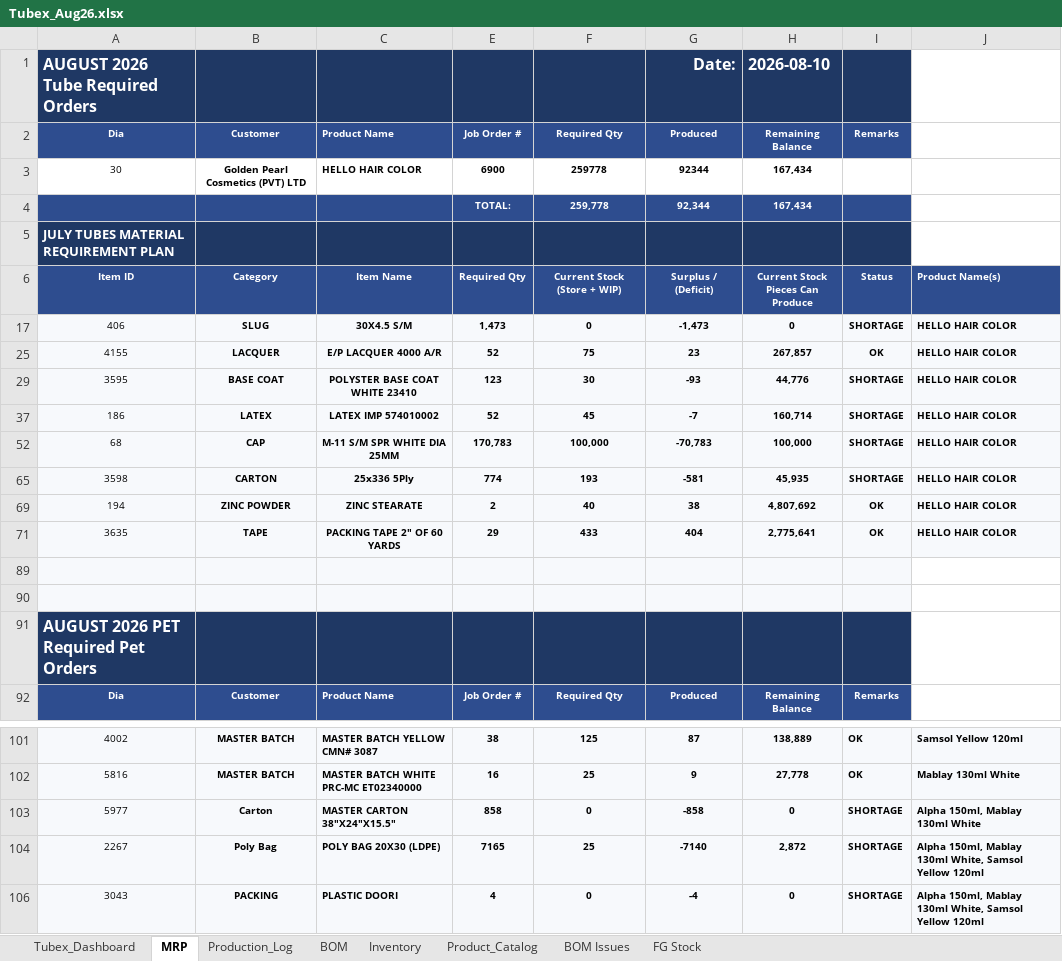
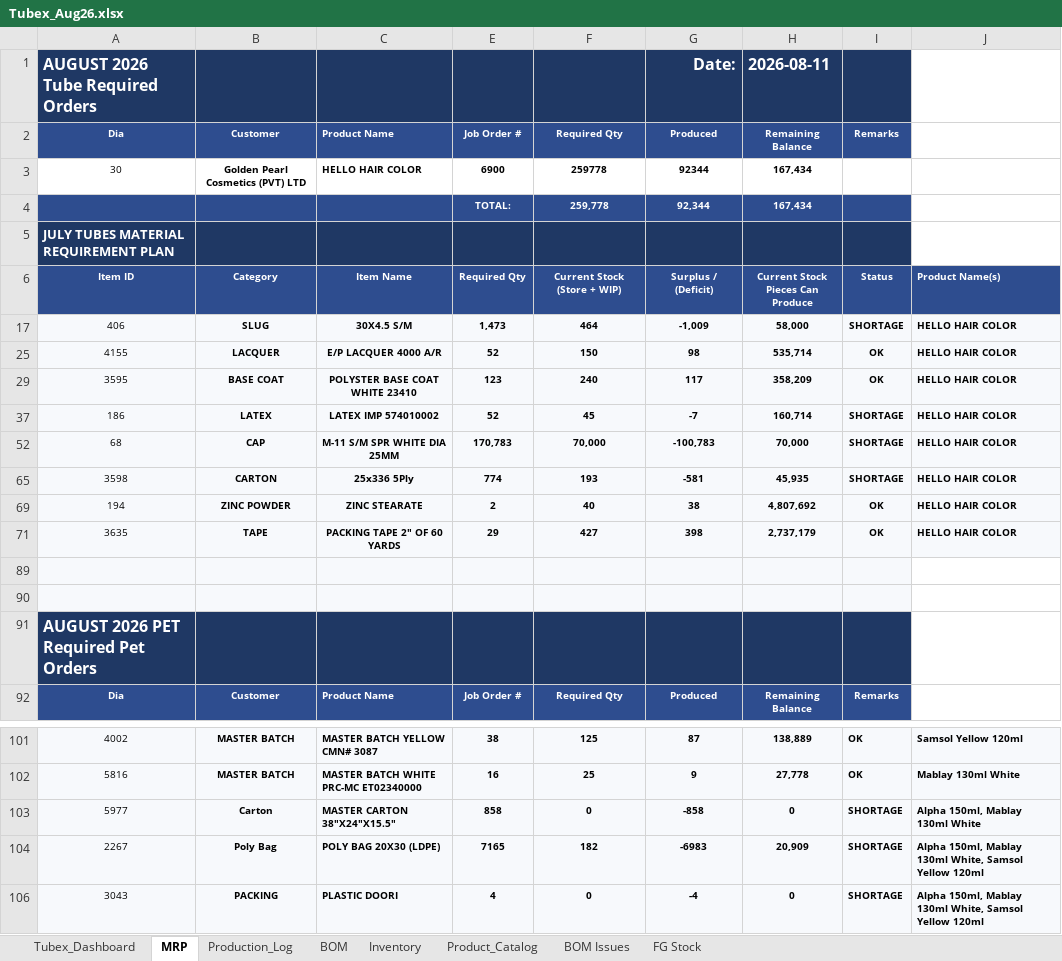
Before and after one commit to ckndr/alpha-containers, an Excel workbook: Tubex_Aug26.xlsx, sheet MRP, drawn as a sheet; only a part is shown, gaps mark what is left out; values as stored, in another font and other column widths than the file's, no borders; conditional formats not drawn; the diff names each change by its address in the sheet, - before the commit and + after, or states it on an @@ line.

```diff
--- a/Tubex_Aug26.xlsx (sheet MRP)
+++ b/Tubex_Aug26.xlsx (sheet MRP)
-H1: 2026-08-10
+H1: 2026-08-11
-F17: 0
+F17: 464
-G17: -1,473
+G17: -1,009
-H17: 0
+H17: 58,000
-F25: 75
+F25: 150
-G25: 23
+G25: 98
-H25: 267,857
+H25: 535,714
-F29: 30
+F29: 240
-G29: -93
+G29: 117
-H29: 44,776
+H29: 358,209
-I29: SHORTAGE
+I29: OK
-F52: 100,000
+F52: 70,000
-G52: -70,783
+G52: -100,783
-H52: 100,000
+H52: 70,000
-F71: 433
+F71: 427
-G71: 404
+G71: 398
-H71: 2,775,641
+H71: 2,737,179
-F104: 25
+F104: 182
-G104: -7140
+G104: -6983
-H104: 2,872
+H104: 20,909
```
Also changed, not shown: sheet Production_Log, sheet Inventory, sheet Tubex_Dashboard, hidden cells, 4 other files.
